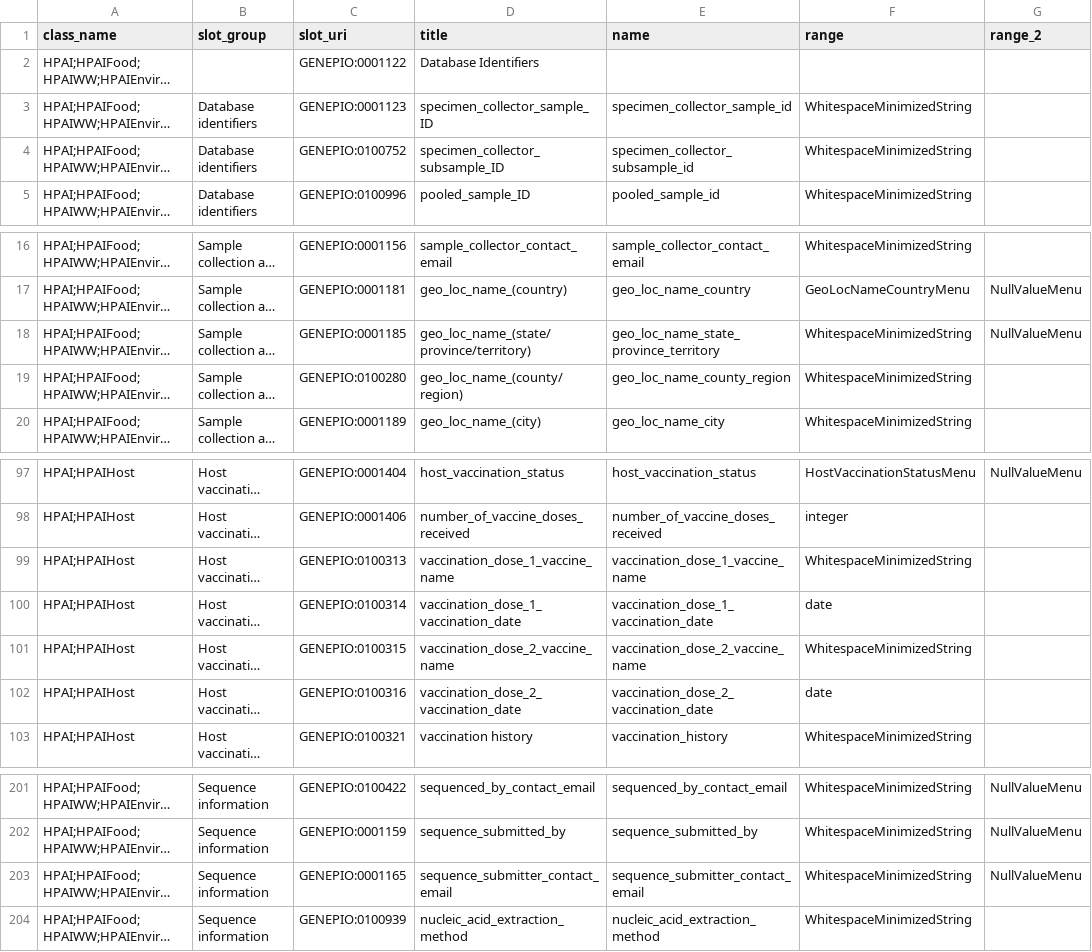
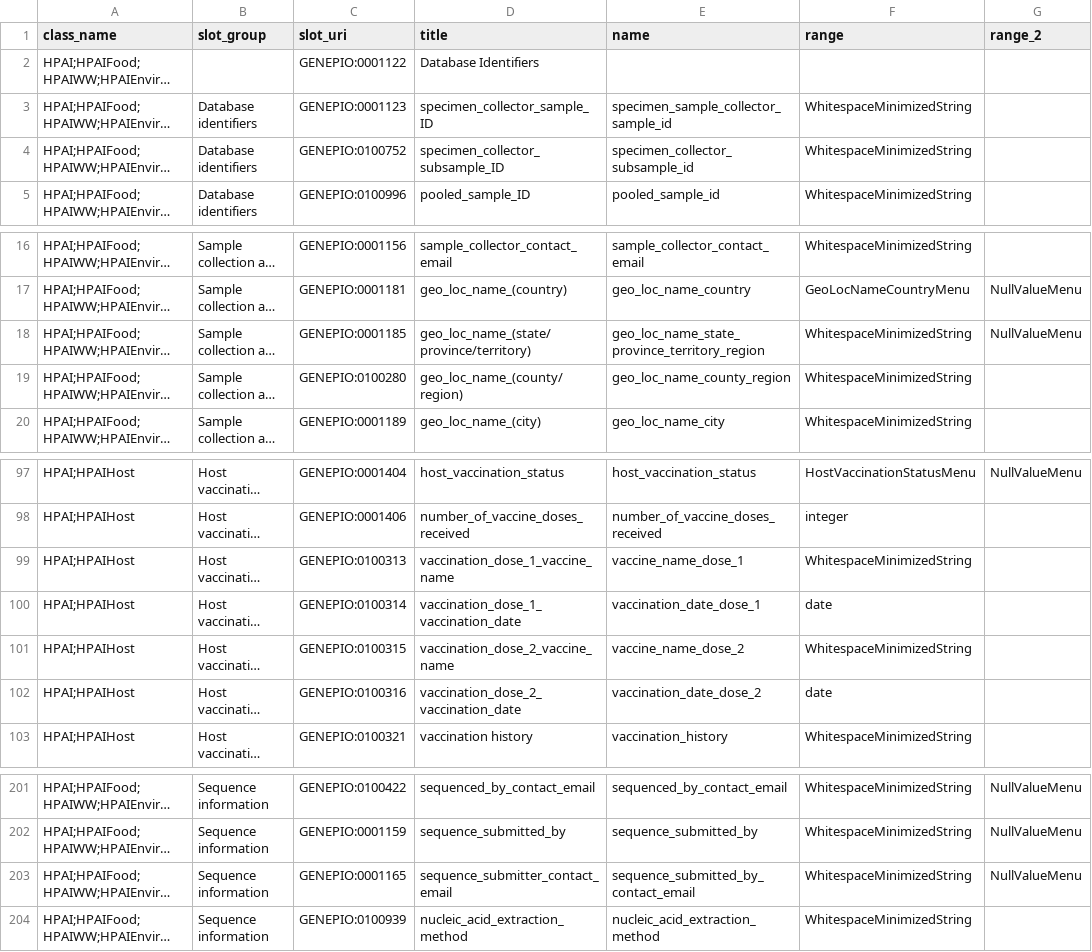
Before and after one commit to cidgoh/DataHarmonizer, a TSV file: web/templates/hpai/schema_slots.tsv, drawn as a sheet; only a part is shown, gaps mark what is left out; long unchanged cells end in …; the diff names each change by its address in the sheet, - before the commit and + after, or states it on an @@ line.

```diff
--- a/web/templates/hpai/schema_slots.tsv
+++ b/web/templates/hpai/schema_slots.tsv
-E3 (name): specimen_collector_sample_id
+E3 (name): specimen_sample_collector_sample_id
-E18 (name): geo_loc_name_state_province_territory
+E18 (name): geo_loc_name_state_province_territory_region
-E99 (name): vaccination_dose_1_vaccine_name
+E99 (name): vaccine_name_dose_1
-E100 (name): vaccination_dose_1_vaccination_date
+E100 (name): vaccination_date_dose_1
-E101 (name): vaccination_dose_2_vaccine_name
+E101 (name): vaccine_name_dose_2
-E102 (name): vaccination_dose_2_vaccination_date
+E102 (name): vaccination_date_dose_2
-E203 (name): sequence_submitter_contact_email
+E203 (name): sequence_submitted_by_contact_email
```
Also changed, not shown: web/templates/b2b2b/schema_slots.tsv, web/templates/canada_covid19/schema_slots.tsv, 31 other files.
